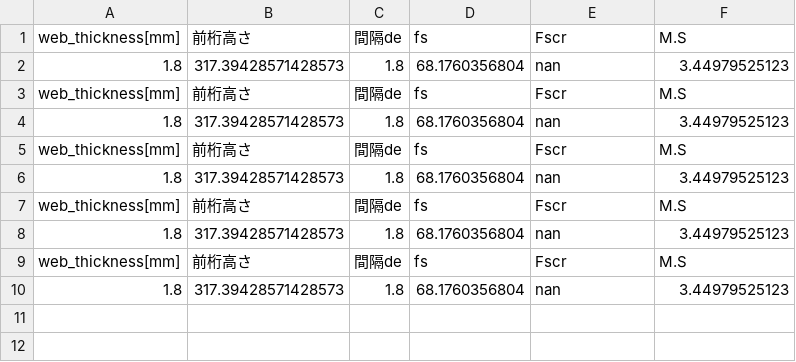
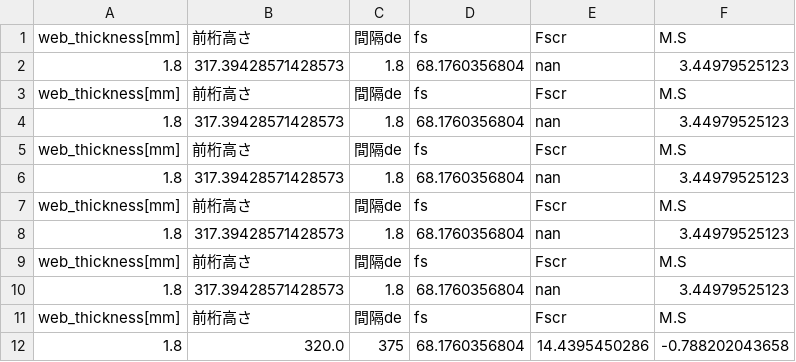
Before and after one commit to arahatashun/seltukei, a CSV file: sta625.csv, drawn as a sheet.

```diff
--- a/sta625.csv
+++ b/sta625.csv
@@ -10 +10,3 @@ web_thickness[mm],前桁高さ,間隔de,fs,Fscr,M.S
 1.8,317.39428571428573,1.8,68.1760356804,nan,3.44979525123
+web_thickness[mm],前桁高さ,間隔de,fs,Fscr,M.S
+1.8,320.0,375,68.1760356804,14.4395450286,-0.788202043658
```
Also changed, not shown: 2 other files.
